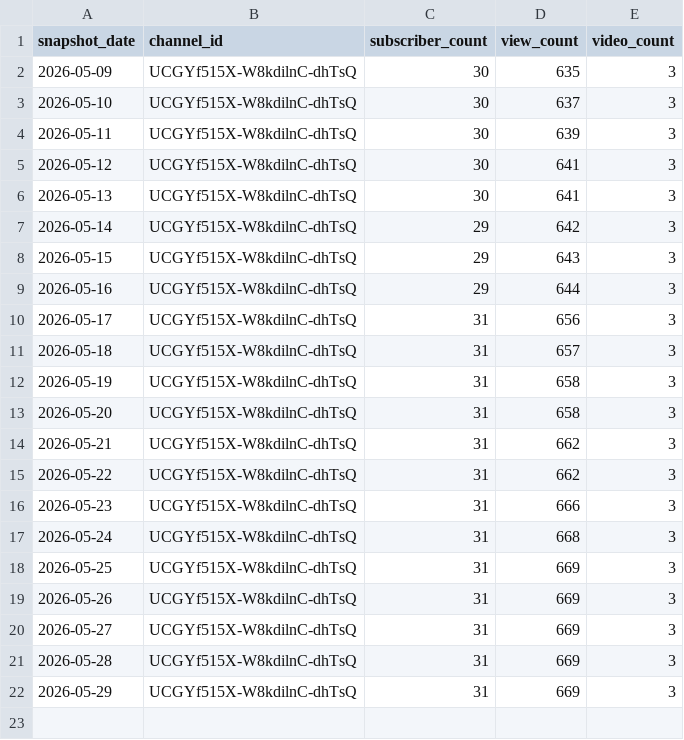
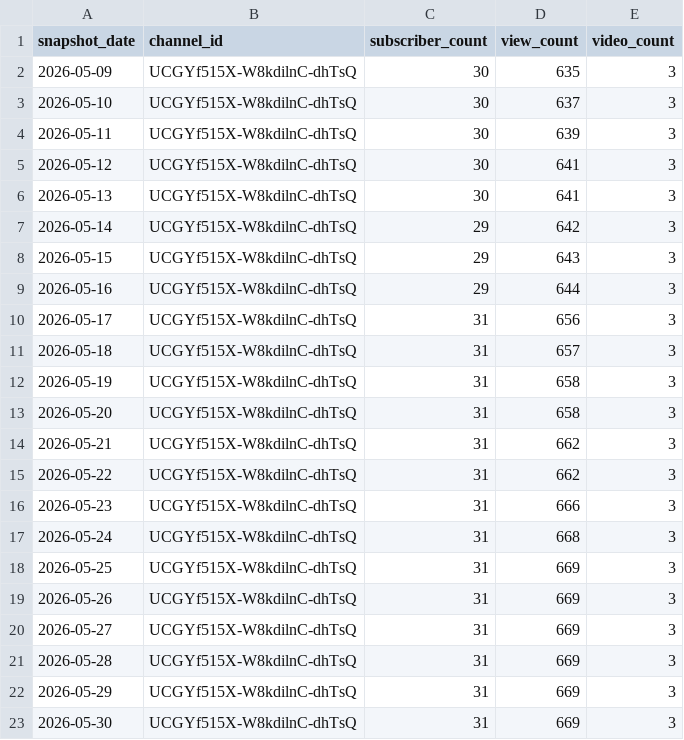
Before and after one commit to take-cmd-web/youtube-analytics-tracker, a CSV file: data/channel_daily.csv, drawn as a sheet.

```diff
--- a/data/channel_daily.csv
+++ b/data/channel_daily.csv
@@ -22 +22,2 @@ snapshot_date,channel_id,subscriber_count,view_count,video_count
 2026-05-29,UCGYf515X-W8kdilnC-dhTsQ,31,669,3
+2026-05-30,UCGYf515X-W8kdilnC-dhTsQ,31,669,3
```
Also changed, not shown: data/videos_daily.csv.
